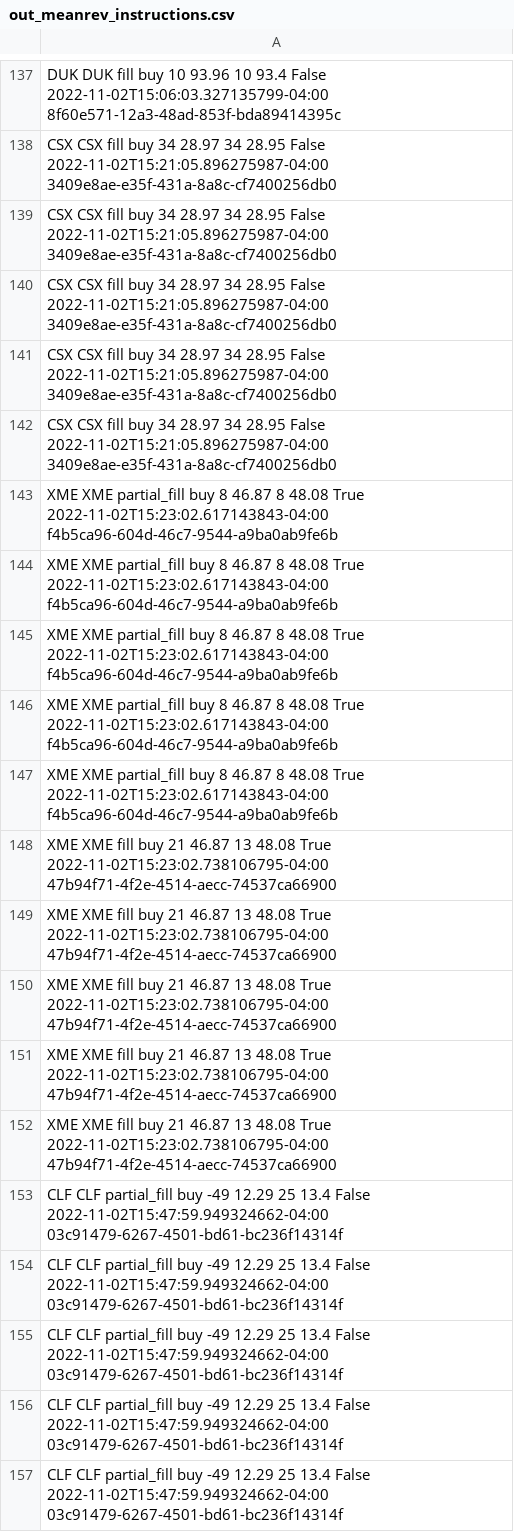
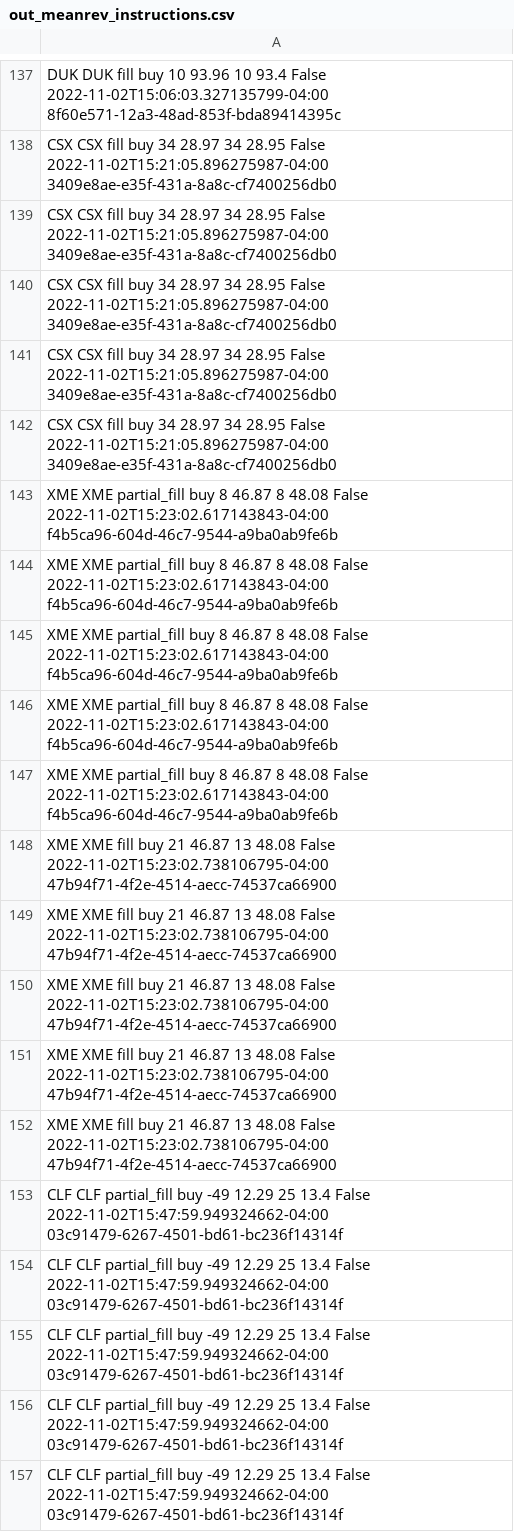
Before and after one commit to schaed/FinanceMonitor, a CSV file: Instructions/out_meanrev_instructions.csv, drawn as a sheet; only a part is shown, gaps mark what is left out; the diff covers the shown part only.

```diff
--- a/Instructions/out_meanrev_instructions.csv
+++ b/Instructions/out_meanrev_instructions.csv
@@ -142,12 +142,12 @@ CSX CSX fill buy 34 28.97 34 28.95 False 2022-11-02T15:21:05.896275987-04:00 340
 CSX CSX fill buy 34 28.97 34 28.95 False 2022-11-02T15:21:05.896275987-04:00 3409e8ae-e35f-431a-8a8c-cf7400256db0
-XME XME partial_fill buy 8 46.87 8 48.08 True 2022-11-02T15:23:02.617143843-04:00 f4b5ca96-604d-46c7-9544-a9ba0ab9fe6b
-XME XME partial_fill buy 8 46.87 8 48.08 True 2022-11-02T15:23:02.617143843-04:00 f4b5ca96-604d-46c7-9544-a9ba0ab9fe6b
-XME XME partial_fill buy 8 46.87 8 48.08 True 2022-11-02T15:23:02.617143843-04:00 f4b5ca96-604d-46c7-9544-a9ba0ab9fe6b
-XME XME partial_fill buy 8 46.87 8 48.08 True 2022-11-02T15:23:02.617143843-04:00 f4b5ca96-604d-46c7-9544-a9ba0ab9fe6b
-XME XME partial_fill buy 8 46.87 8 48.08 True 2022-11-02T15:23:02.617143843-04:00 f4b5ca96-604d-46c7-9544-a9ba0ab9fe6b
-XME XME fill buy 21 46.87 13 48.08 True 2022-11-02T15:23:02.738106795-04:00 47b94f71-4f2e-4514-aecc-74537ca66900
-XME XME fill buy 21 46.87 13 48.08 True 2022-11-02T15:23:02.738106795-04:00 47b94f71-4f2e-4514-aecc-74537ca66900
-XME XME fill buy 21 46.87 13 48.08 True 2022-11-02T15:23:02.738106795-04:00 47b94f71-4f2e-4514-aecc-74537ca66900
-XME XME fill buy 21 46.87 13 48.08 True 2022-11-02T15:23:02.738106795-04:00 47b94f71-4f2e-4514-aecc-74537ca66900
-XME XME fill buy 21 46.87 13 48.08 True 2022-11-02T15:23:02.738106795-04:00 47b94f71-4f2e-4514-aecc-74537ca66900
+XME XME partial_fill buy 8 46.87 8 48.08 False 2022-11-02T15:23:02.617143843-04:00 f4b5ca96-604d-46c7-9544-a9ba0ab9fe6b
+XME XME partial_fill buy 8 46.87 8 48.08 False 2022-11-02T15:23:02.617143843-04:00 f4b5ca96-604d-46c7-9544-a9ba0ab9fe6b
+XME XME partial_fill buy 8 46.87 8 48.08 False 2022-11-02T15:23:02.617143843-04:00 f4b5ca96-604d-46c7-9544-a9ba0ab9fe6b
+XME XME partial_fill buy 8 46.87 8 48.08 False 2022-11-02T15:23:02.617143843-04:00 f4b5ca96-604d-46c7-9544-a9ba0ab9fe6b
+XME XME partial_fill buy 8 46.87 8 48.08 False 2022-11-02T15:23:02.617143843-04:00 f4b5ca96-604d-46c7-9544-a9ba0ab9fe6b
+XME XME fill buy 21 46.87 13 48.08 False 2022-11-02T15:23:02.738106795-04:00 47b94f71-4f2e-4514-aecc-74537ca66900
+XME XME fill buy 21 46.87 13 48.08 False 2022-11-02T15:23:02.738106795-04:00 47b94f71-4f2e-4514-aecc-74537ca66900
+XME XME fill buy 21 46.87 13 48.08 False 2022-11-02T15:23:02.738106795-04:00 47b94f71-4f2e-4514-aecc-74537ca66900
+XME XME fill buy 21 46.87 13 48.08 False 2022-11-02T15:23:02.738106795-04:00 47b94f71-4f2e-4514-aecc-74537ca66900
+XME XME fill buy 21 46.87 13 48.08 False 2022-11-02T15:23:02.738106795-04:00 47b94f71-4f2e-4514-aecc-74537ca66900
 CLF CLF partial_fill buy -49 12.29 25 13.4 False 2022-11-02T15:47:59.949324662-04:00 03c91479-6267-4501-bd61-bc236f14314f
```
Also changed, not shown: 29 added rows elsewhere in this file, 2 other files.
